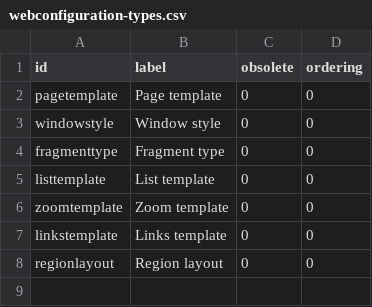
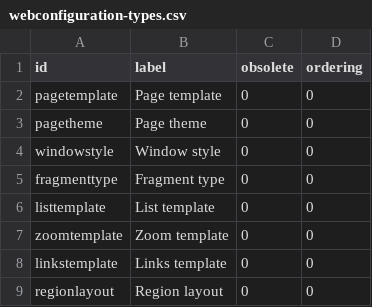
Before and after one commit to osivia/opentoutatice, a CSV file: opentoutatice-ecm-platform-core/src/main/resources/vocabularies/webpage/webconfiguration-types.csv, drawn as a sheet.

Commit message:
refs #661: theme selector

```diff
--- a/opentoutatice-ecm-platform-core/src/main/resources/vocabularies/webpage/webconfiguration-types.csv
+++ b/opentoutatice-ecm-platform-core/src/main/resources/vocabularies/webpage/webconfiguration-types.csv
@@ -2,2 +2,3 @@ id,label,obsolete,ordering
 pagetemplate,Page template,0,0
+pagetheme,Page theme,0,0
 windowstyle,Window style,0,0
```
